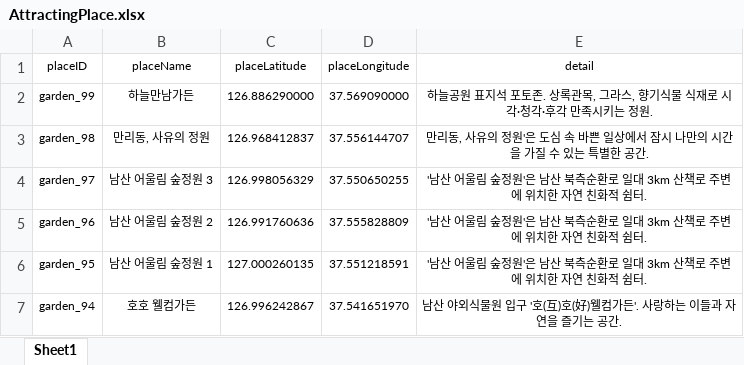
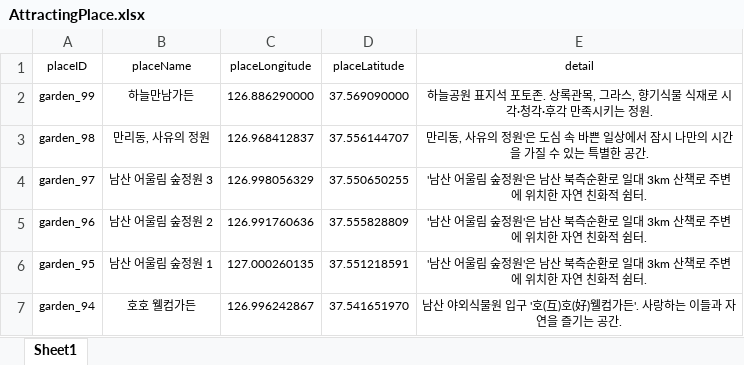
Before and after one commit to DGU-OSSP-3-3/2025-1-CSC4004-3-3-TtaRaGa, an Excel workbook: src/main/resources/AttractingPlace.xlsx, sheet Sheet1, drawn as a sheet; only a part is shown; values as stored, in another font and other column widths than the file's, no borders; the diff names each change by its address in the sheet, - before the commit and + after, or states it on an @@ line.

```diff
--- a/src/main/resources/AttractingPlace.xlsx (sheet Sheet1)
+++ b/src/main/resources/AttractingPlace.xlsx (sheet Sheet1)
-C1: placeLatitude
+C1: placeLongitude
-D1: placeLongitude
+D1: placeLatitude
```
Also changed, not shown: 1 other file.
